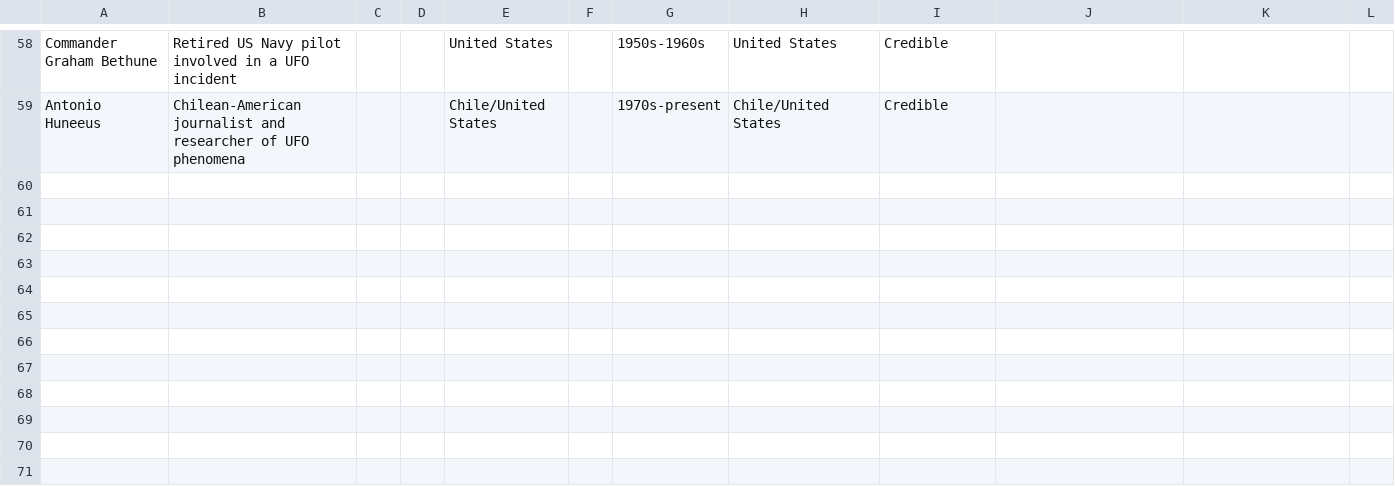
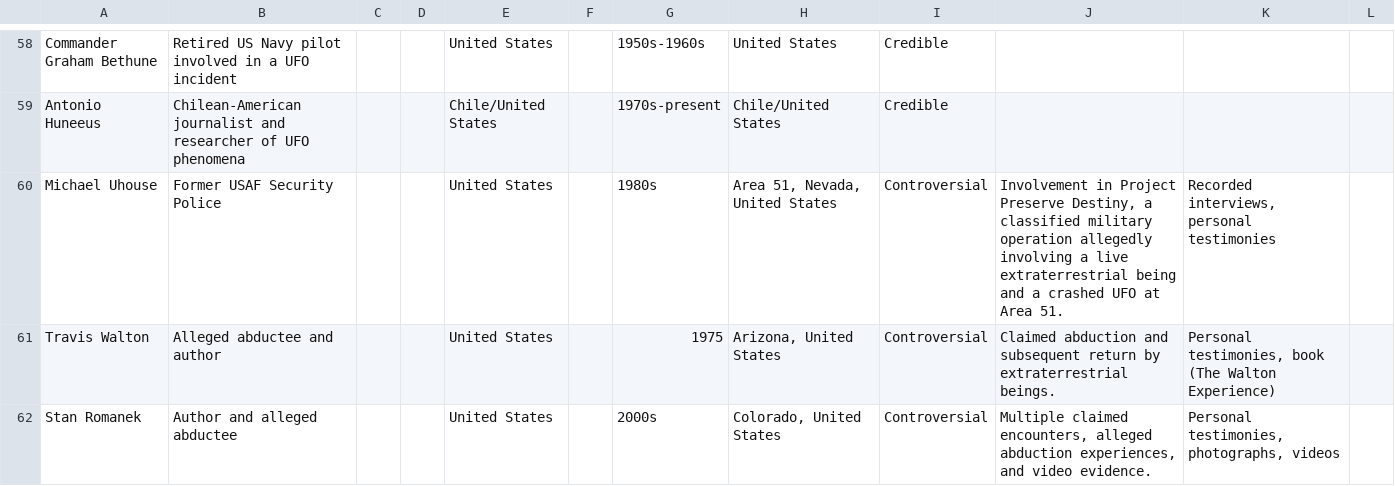
Before and after one commit to 1973warp/x-files, a CSV file: data/interviews.csv, drawn as a sheet; only a part is shown, gaps mark what is left out; the diff names each change by its address in the sheet, - before the commit and + after, or states it on an @@ line.

```diff
--- a/data/interviews.csv
+++ b/data/interviews.csv
+row 60: Michael Uhouse | Former USAF Security Police |  |  | United States |  | 1980s | Area 51, Nevada, United States | Controversial | Involvement in Project Preserve Destiny, a classified military operation allegedly involving a live extraterrestrial being and a crashed UFO at Area 51. | Recorded interviews, personal testimonies
+row 61: Travis Walton | Alleged abductee and author |  |  | United States |  | 1975 | Arizona, United States | Controversial | Claimed abduction and subsequent return by extraterrestrial beings. | Personal testimonies, book (The Walton Experience)
+row 62: Stan Romanek | Author and alleged abductee |  |  | United States |  | 2000s | Colorado, United States | Controversial | Multiple claimed encounters, alleged abduction experiences, and video evidence. | Personal testimonies, photographs, videos
```
Also changed, not shown: 1 other file.
